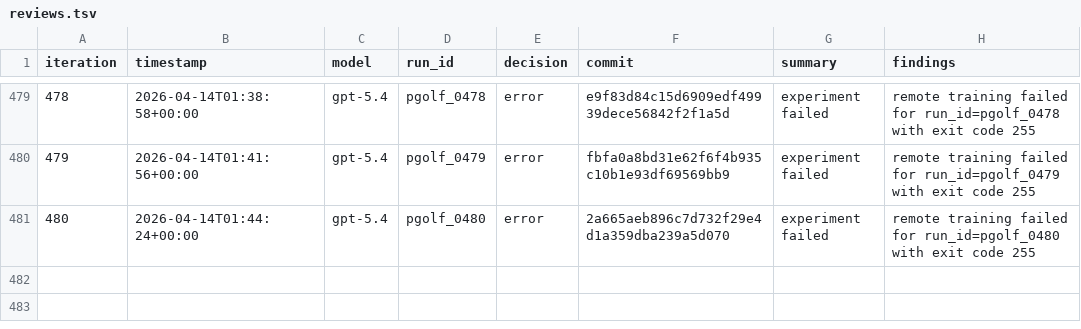
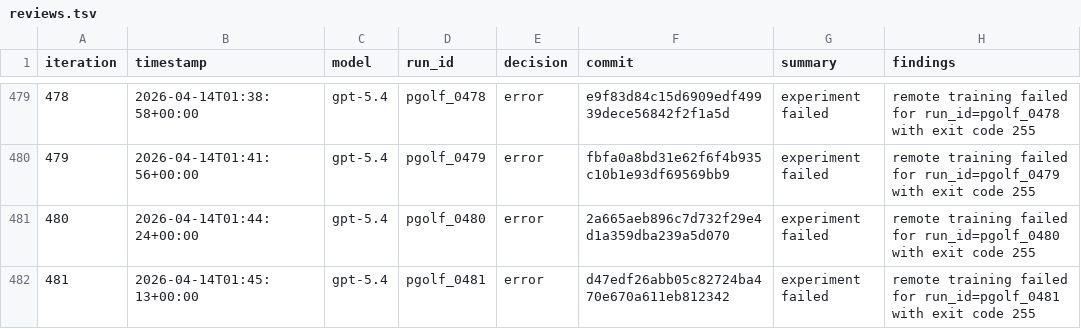
Before and after one commit to carlulsoe/parameter-golf, a TSV file: reviews.tsv, drawn as a sheet; only a part is shown, gaps mark what is left out; the diff names each change by its address in the sheet, - before the commit and + after, or states it on an @@ line.

Commit message:
chore(autoresearch): record error for pgolf_0481

```diff
--- a/reviews.tsv
+++ b/reviews.tsv
+row 482: 481 | 2026-04-14T01:45:13+00:00 | gpt-5.4 | pgolf_0481 | error | d47edf26abb05c82724ba470e670a611eb812342 | experiment failed | remote training failed for run_id=pgolf_0481 with exit code 255
```
Also changed, not shown: 1 other file.
